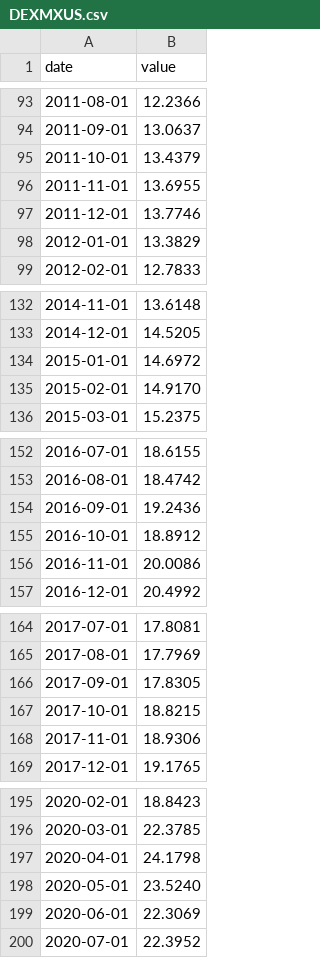
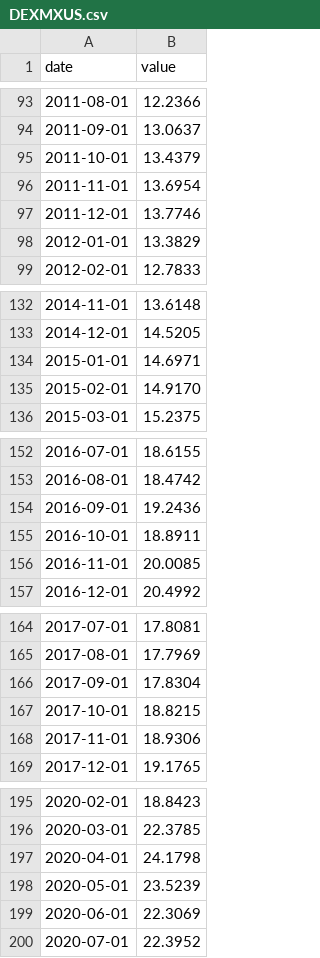
Before and after one commit to kaiserwilhelmi/market-watch, a CSV file: data/long/DEXMXUS.csv, drawn as a sheet; only a part is shown, gaps mark what is left out; the diff covers the shown part only.

```diff
--- a/data/long/DEXMXUS.csv
+++ b/data/long/DEXMXUS.csv
@@ -95,3 +95,3 @@ date,value
 2011-10-01,13.4379
-2011-11-01,13.6955
+2011-11-01,13.6954
 2011-12-01,13.7746
@@ -133,3 +133,3 @@ date,value
 2014-12-01,14.5205
-2015-01-01,14.6972
+2015-01-01,14.6971
 2015-02-01,14.9170
@@ -154,4 +154,4 @@ date,value
 2016-09-01,19.2436
-2016-10-01,18.8912
-2016-11-01,20.0086
+2016-10-01,18.8911
+2016-11-01,20.0085
 2016-12-01,20.4992
@@ -165,3 +165,3 @@ date,value
 2017-08-01,17.7969
-2017-09-01,17.8305
+2017-09-01,17.8304
 2017-10-01,18.8215
@@ -197,3 +197,3 @@ date,value
 2020-04-01,24.1798
-2020-05-01,23.5240
+2020-05-01,23.5239
 2020-06-01,22.3069
```
Also changed, not shown: 3 edited cells elsewhere in this file, data/long/DEXCHUS.csv, data/long/DEXJPUS.csv, 16 other files.
